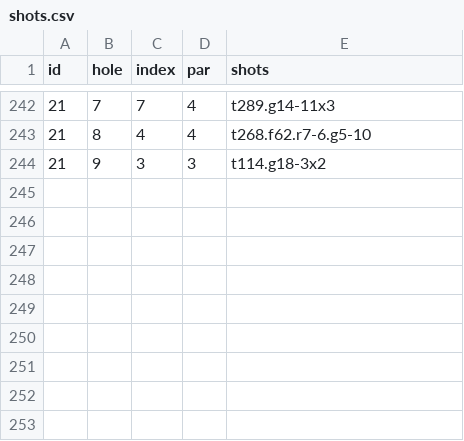
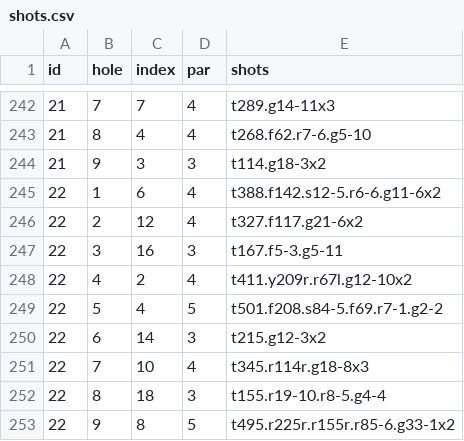
Before and after one commit to TK2575/golf-stats, a CSV file: src/main/resources/data/shot-by-shot/shots.csv, drawn as a sheet; only a part is shown, gaps mark what is left out; the diff names each change by its address in the sheet, - before the commit and + after, or states it on an @@ line.

```diff
--- a/src/main/resources/data/shot-by-shot/shots.csv
+++ b/src/main/resources/data/shot-by-shot/shots.csv
+row 245: 22 | 1 | 6 | 4 | t388.f142.s12-5.r6-6.g11-6x2
+row 246: 22 | 2 | 12 | 4 | t327.f117.g21-6x2
+row 247: 22 | 3 | 16 | 3 | t167.f5-3.g5-11
+row 248: 22 | 4 | 2 | 4 | t411.y209r.r67l.g12-10x2
+row 249: 22 | 5 | 4 | 5 | t501.f208.s84-5.f69.r7-1.g2-2
+row 250: 22 | 6 | 14 | 3 | t215.g12-3x2
+row 251: 22 | 7 | 10 | 4 | t345.r114r.g18-8x3
+row 252: 22 | 8 | 18 | 3 | t155.r19-10.r8-5.g4-4
+row 253: 22 | 9 | 8 | 5 | t495.r225r.r155r.r85-6.g33-1x2
```
Also changed, not shown: src/main/resources/data/shot-by-shot/rounds.csv.
